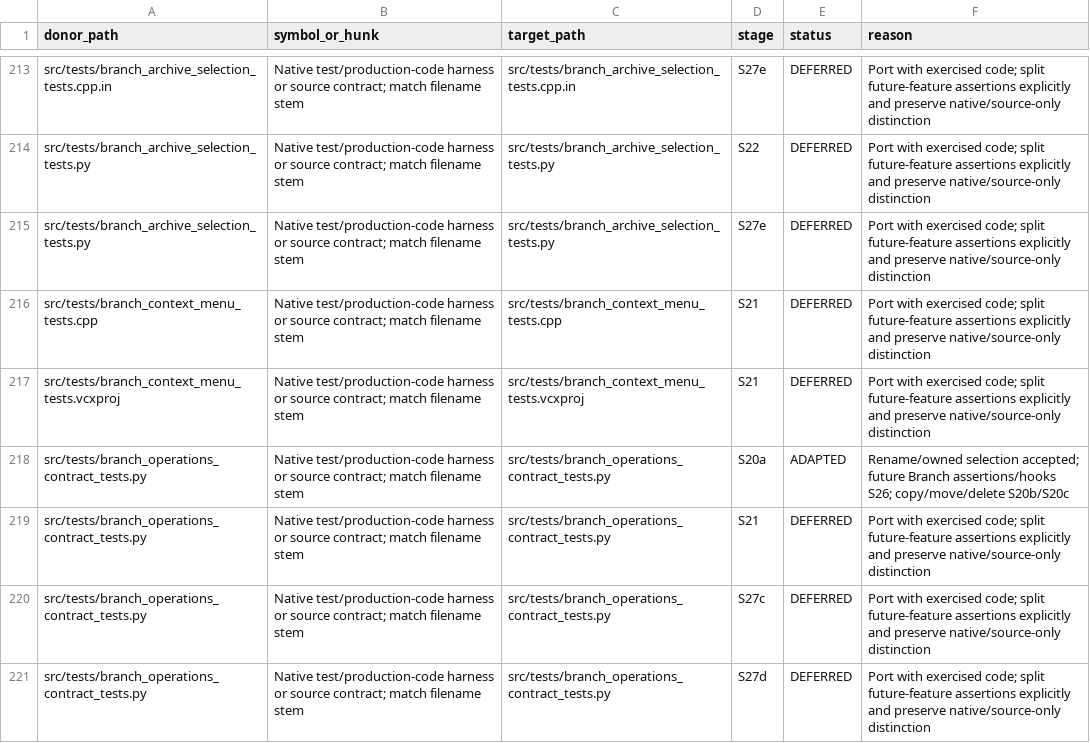
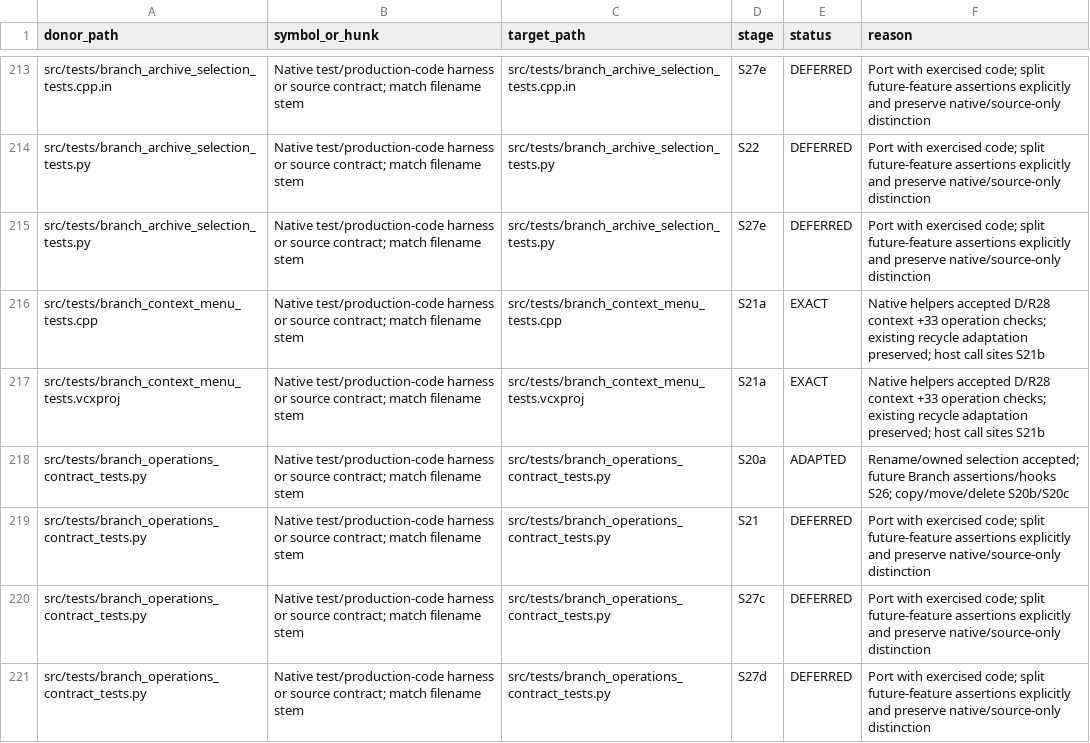
Before and after one commit to majklvi/salamander, a TSV file: doc/branch-view-port/REUSE.tsv, drawn as a sheet; only a part is shown, gaps mark what is left out; the diff covers the shown part only.

Commit message:
Port exact Shell and clipboard identity helpers
Source-PR: KRtkovo-eu-AI/salamander#769

Source-Commit: 47661e92d4b3cbe5bb593ae3d75a3f1f698ef413

Port-Step: S21a

```diff
--- a/doc/branch-view-port/REUSE.tsv
+++ b/doc/branch-view-port/REUSE.tsv
@@ -215,4 +215,4 @@ src/tests/branch_archive_selection_tests.py	Native test/production-code harness
 src/tests/branch_archive_selection_tests.py	Native test/production-code harness or source contract; match filename stem	src/tests/branch_archive_selection_tests.py	S27e	DEFERRED	Port with exercised code; split future-feature assertions explicitly and preserve native/source-only distinction
-src/tests/branch_context_menu_tests.cpp	Native test/production-code harness or source contract; match filename stem	src/tests/branch_context_menu_tests.cpp	S21	DEFERRED	Port with exercised code; split future-feature assertions explicitly and preserve native/source-only distinction
-src/tests/branch_context_menu_tests.vcxproj	Native test/production-code harness or source contract; match filename stem	src/tests/branch_context_menu_tests.vcxproj	S21	DEFERRED	Port with exercised code; split future-feature assertions explicitly and preserve native/source-only distinction
+src/tests/branch_context_menu_tests.cpp	Native test/production-code harness or source contract; match filename stem	src/tests/branch_context_menu_tests.cpp	S21a	EXACT	Native helpers accepted D/R28 context +33 operation checks; existing recycle adaptation preserved; host call sites S21b
+src/tests/branch_context_menu_tests.vcxproj	Native test/production-code harness or source contract; match filename stem	src/tests/branch_context_menu_tests.vcxproj	S21a	EXACT	Native helpers accepted D/R28 context +33 operation checks; existing recycle adaptation preserved; host call sites S21b
 src/tests/branch_operations_contract_tests.py	Native test/production-code harness or source contract; match filename stem	src/tests/branch_operations_contract_tests.py	S20a	ADAPTED	Rename/owned selection accepted; future Branch assertions/hooks S26; copy/move/delete S20b/S20c
```
Also changed, not shown: 24 edited cells elsewhere in this file, 14 other files.
